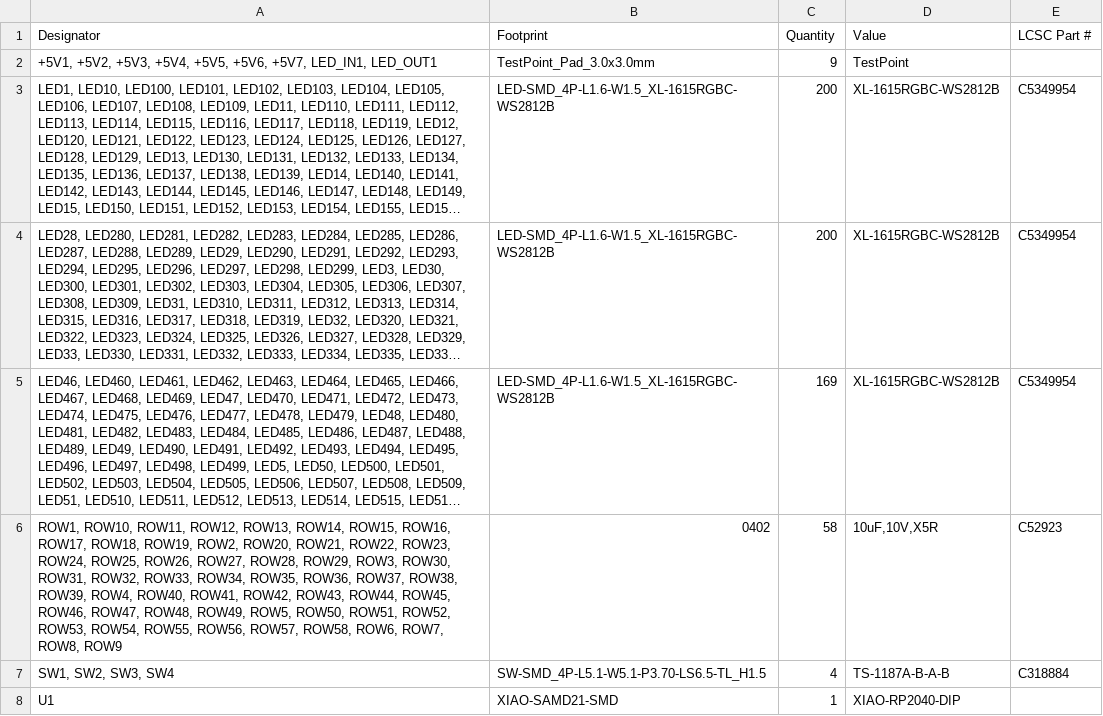
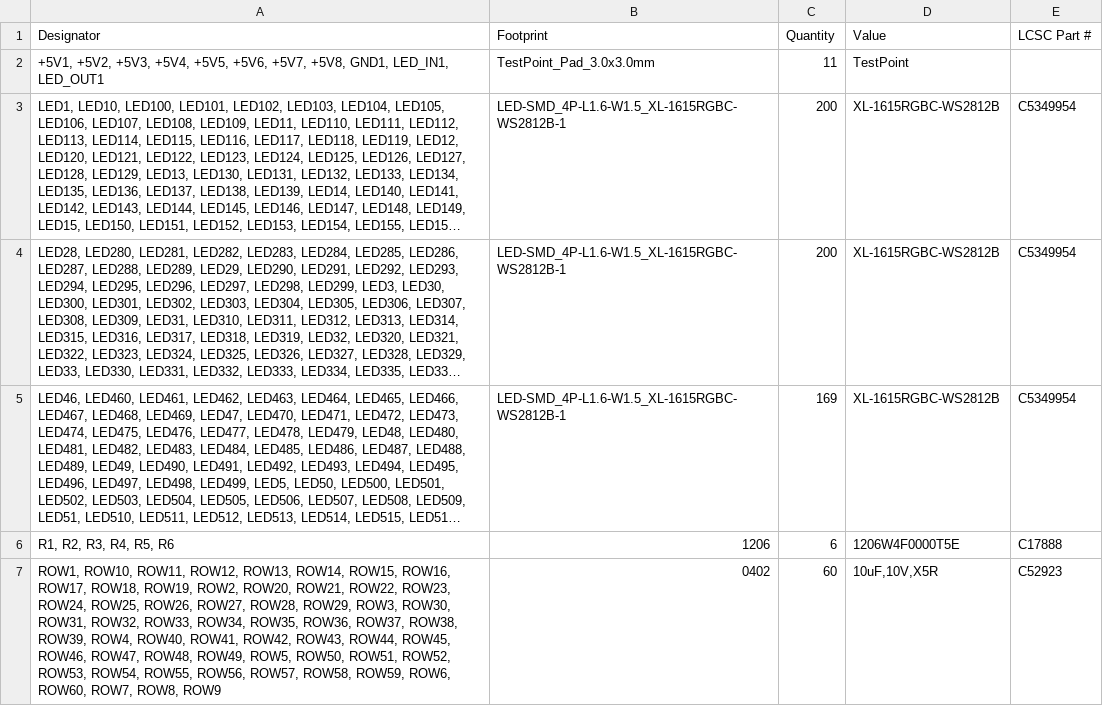
Before and after one commit to funvill/London-Underground-PCB, a CSV file: hardware/production/bom.csv, drawn as a sheet; long unchanged cells end in …; removed rows and columns are numbered as before the commit, all else as after; the diff names each change by its address in the sheet, - before the commit and + after, or states it on an @@ line.

```diff
--- a/hardware/production/bom.csv
+++ b/hardware/production/bom.csv
-A2 (Designator): …+5V6, +5V7, LED_IN1, LED_OUT1
+A2 (Designator): …+5V6, +5V7, +5V8, GND1, LED_IN1, LED_OUT1
-C2 (Quantity): 9
+C2 (Quantity): 11
-B3:B5 (Footprint): LED-SMD_4P-L1.6-W1.5_XL-1615RGBC-WS2812B
+B3:B5 (Footprint): LED-SMD_4P-L1.6-W1.5_XL-1615RGBC-WS2812B-1
+row 6: R1, R2, R3, R4, R5, R6 | 1206 | 6 | 1206W4F0000T5E | C17888
-A7 (Designator): …ROW57, ROW58, ROW6, ROW7, ROW8,…
+A7 (Designator): …ROW57, ROW58, ROW59, ROW6, ROW60, ROW7, ROW8,…
-C7 (Quantity): 58
+C7 (Quantity): 60
-row 7: SW1, SW2, SW3, SW4 | SW-SMD_4P-L5.1-W5.1-P3.70-LS6.5-TL_H1.5 | 4 | TS-1187A-B-A-B | C318884
-row 8: U1 | XIAO-SAMD21-SMD | 1 | XIAO-RP2040-DIP
```
Also changed, not shown: hardware/production/designators.csv, hardware/production/positions.csv, 8 other files.
